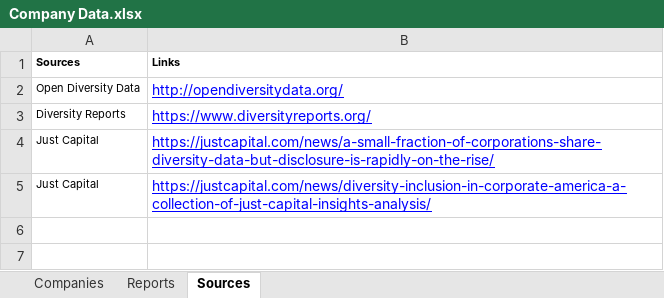
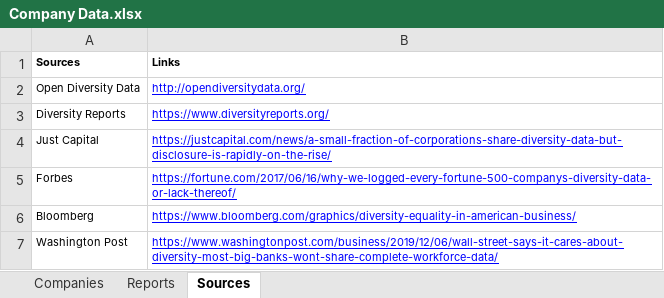
Before and after one commit to PrimoData/fortune500app, an Excel workbook: Company Data.xlsx, sheet Sources, drawn as a sheet; values as stored, in another font and other column widths than the file's, no borders; charts and pictures not drawn; removed rows and columns are numbered as before the commit, all else as after; the diff names each change by its address in the sheet, - before the commit and + after, or states it on an @@ line.

```diff
--- a/Company Data.xlsx (sheet Sources)
+++ b/Company Data.xlsx (sheet Sources)
@@ B2:B4 text size: smaller @@
-row 5: Just Capital | https://justcapital.com/news/diversity-inclusion-in-corporate-america-a-collection-of-just-capital-insights-analysis/
+row 5: Forbes | https://fortune.com/2017/06/16/why-we-logged-every-fortune-500-companys-diversity-data-or-lack-thereof/
+row 6: Bloomberg | https://www.bloomberg.com/graphics/diversity-equality-in-american-business/
+row 7: Washington Post | https://www.washingtonpost.com/business/2019/12/06/wall-street-says-it-cares-about-diversity-most-big-banks-wont-share-complete-workforce-data/
```
Also changed, not shown: sheet Reports, sheet Companies, static/EEO Data.xlsx, 5 other files.
